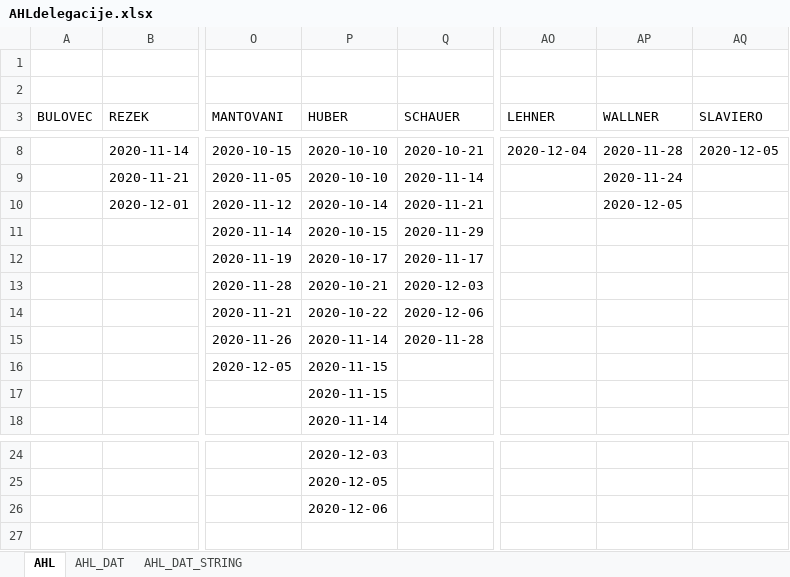
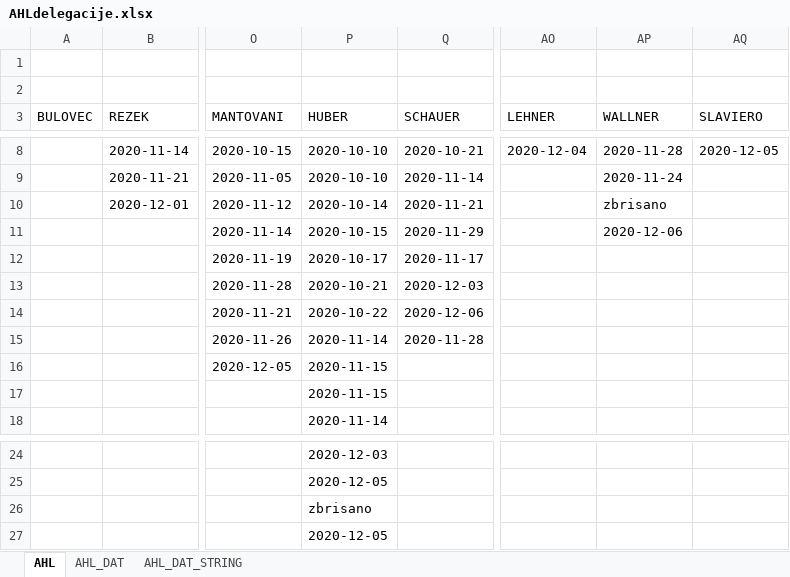
Before and after one commit to snojle23/delegacije, an Excel workbook: data/AHLdelegacije.xlsx, sheet AHL, drawn as a sheet; only a part is shown, gaps mark what is left out; values as stored, in another font and other column widths than the file's, no borders; rows hold the shown columns only; the diff names each change by its address in the sheet, - before the commit and + after, or states it on an @@ line.

```diff
--- a/data/AHLdelegacije.xlsx (sheet AHL)
+++ b/data/AHLdelegacije.xlsx (sheet AHL)
-AP10 (WALLNER): 2020-12-05
+AP10 (WALLNER): zbrisano
-AP11 (WALLNER): (empty)
+AP11 (WALLNER): 2020-12-06
-P26 (HUBER): 2020-12-06
+P26 (HUBER): zbrisano
+row 27:  |  |  | 2020-12-05
```
Also changed, not shown: sheet AHL_DAT, sheet AHL_DAT_STRING, data/ICEHLdelegacije.xlsx, 2 other files.
